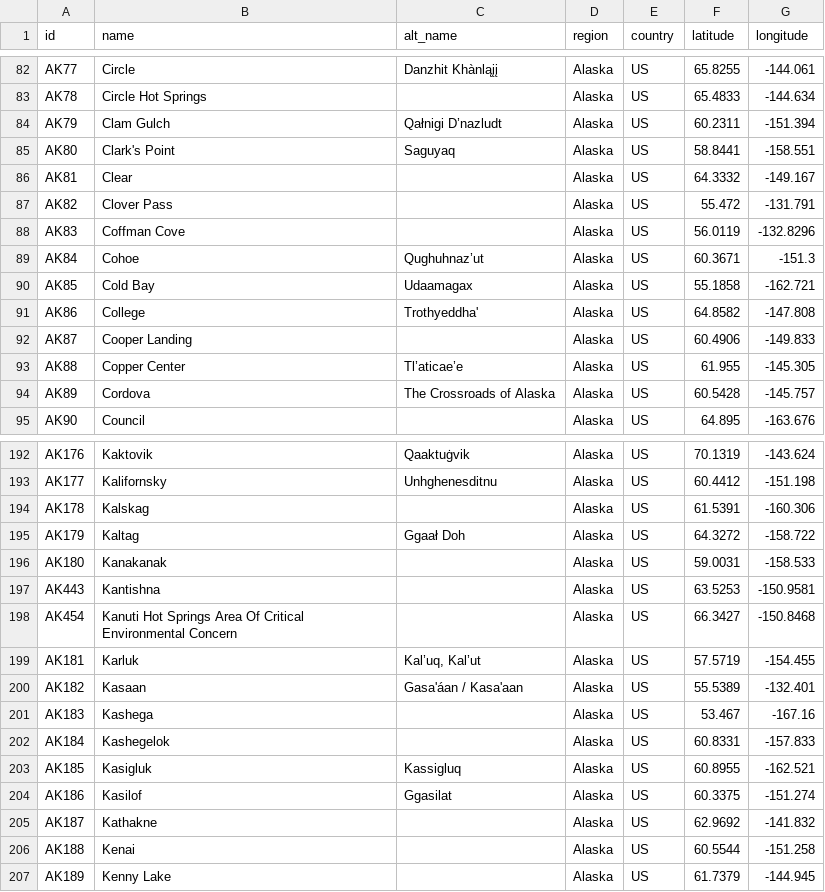
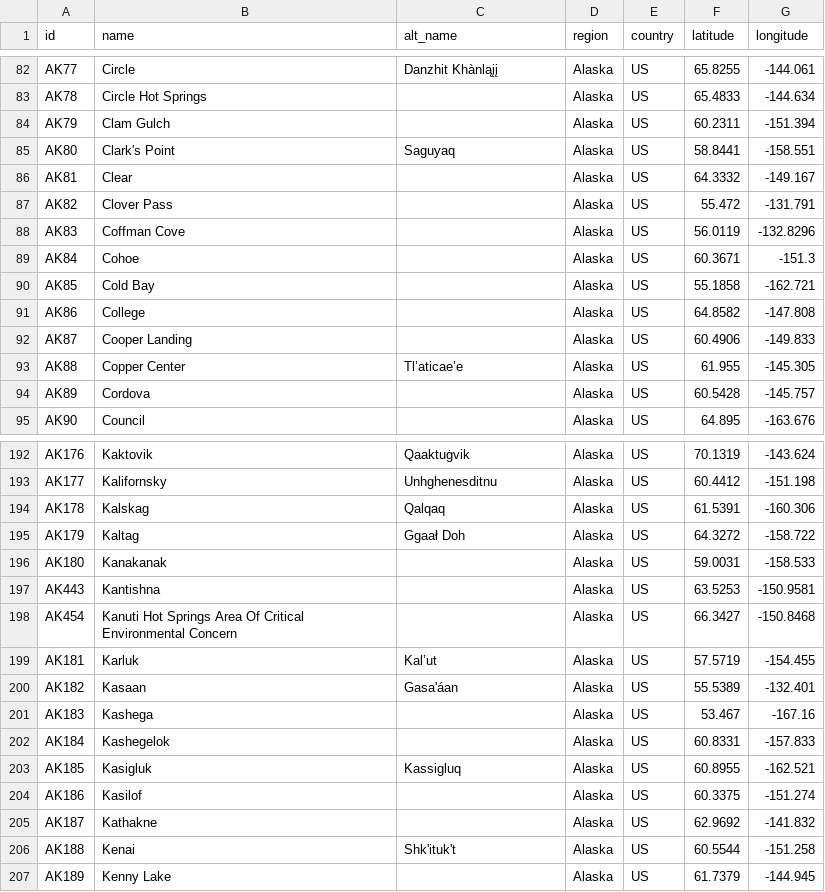
Before and after one commit to ua-snap/data-api, a CSV file: data/csvs/ak_communities.csv, drawn as a sheet; only a part is shown, gaps mark what is left out; the diff covers the shown part only.

```diff
--- a/data/csvs/ak_communities.csv
+++ b/data/csvs/ak_communities.csv
@@ -83,3 +83,3 @@ AK77,Circle,Danzhit Khànląįį,Alaska,US,65.8255,-144.061
 AK78,Circle Hot Springs,,Alaska,US,65.4833,-144.634
-AK79,Clam Gulch,Qałnigi D’nazludt,Alaska,US,60.2311,-151.394
+AK79,Clam Gulch,,Alaska,US,60.2311,-151.394
 AK80,Clark's Point,Saguyaq,Alaska,US,58.8441,-158.551
@@ -88,8 +88,8 @@ AK82,Clover Pass,,Alaska,US,55.472,-131.791
 AK83,Coffman Cove,,Alaska,US,56.0119,-132.8296
-AK84,Cohoe,Qughuhnaz’ut,Alaska,US,60.3671,-151.3
-AK85,Cold Bay,Udaamagax,Alaska,US,55.1858,-162.721
-AK86,College,Trothyeddha',Alaska,US,64.8582,-147.808
+AK84,Cohoe,,Alaska,US,60.3671,-151.3
+AK85,Cold Bay,,Alaska,US,55.1858,-162.721
+AK86,College,,Alaska,US,64.8582,-147.808
 AK87,Cooper Landing,,Alaska,US,60.4906,-149.833
 AK88,Copper Center,Tl’aticae’e,Alaska,US,61.955,-145.305
-AK89,Cordova,The Crossroads of Alaska,Alaska,US,60.5428,-145.757
+AK89,Cordova,,Alaska,US,60.5428,-145.757
 AK90,Council,,Alaska,US,64.895,-163.676
@@ -193,3 +193,3 @@ AK176,Kaktovik,Qaaktuġvik,Alaska,US,70.1319,-143.624
 AK177,Kalifornsky,Unhghenesditnu,Alaska,US,60.4412,-151.198
-AK178,Kalskag,,Alaska,US,61.5391,-160.306
+AK178,Kalskag,Qalqaq,Alaska,US,61.5391,-160.306
 AK179,Kaltag,Ggaał Doh,Alaska,US,64.3272,-158.722
@@ -198,4 +198,4 @@ AK443,Kantishna,,Alaska,US,63.5253,-150.9581
 AK454,Kanuti Hot Springs Area Of Critical Environmental Concern,,Alaska,US,66.3427,-150.8468
-AK181,Karluk,"Kal’uq, Kal’ut",Alaska,US,57.5719,-154.455
-AK182,Kasaan,Gasa'áan / Kasa'aan,Alaska,US,55.5389,-132.401
+AK181,Karluk,Kal’ut,Alaska,US,57.5719,-154.455
+AK182,Kasaan,Gasa'áan,Alaska,US,55.5389,-132.401
 AK183,Kashega,,Alaska,US,53.467,-167.16
@@ -203,5 +203,5 @@ AK184,Kashegelok,,Alaska,US,60.8331,-157.833
 AK185,Kasigluk,Kassigluq,Alaska,US,60.8955,-162.521
-AK186,Kasilof,Ggasilat,Alaska,US,60.3375,-151.274
+AK186,Kasilof,,Alaska,US,60.3375,-151.274
 AK187,Kathakne,,Alaska,US,62.9692,-141.832
-AK188,Kenai,,Alaska,US,60.5544,-151.258
+AK188,Kenai,Shk'ituk't,Alaska,US,60.5544,-151.258
 AK189,Kenny Lake,,Alaska,US,61.7379,-144.945
```
Also changed, not shown: 1 added row, 1 removed row and 66 edited cells elsewhere in this file, 3 other files.
